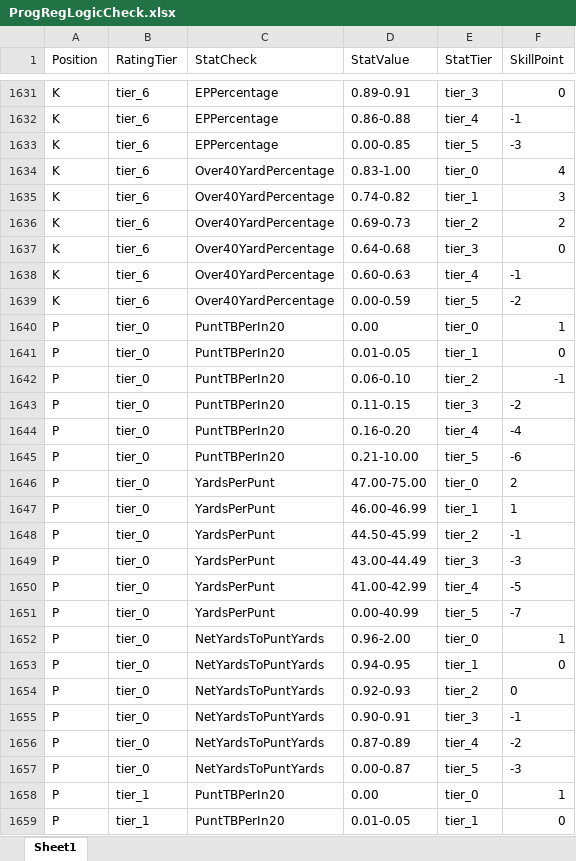
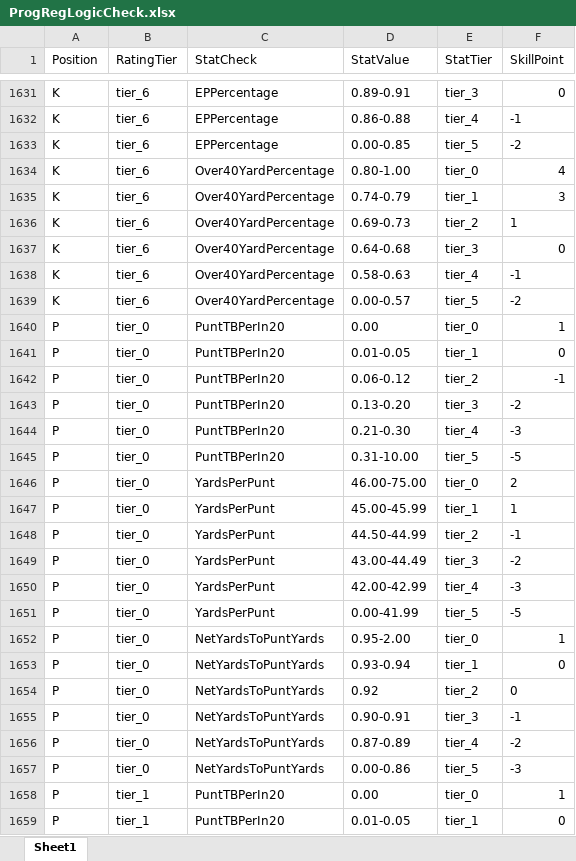
Before and after one commit to ethpec/MaddenTools, an Excel workbook: Files/IE/Season7/ProgRegLogicCheck.xlsx, sheet Sheet1, drawn as a sheet; only a part is shown, gaps mark what is left out; values as stored, in another font and other column widths than the file's, no borders; the diff covers the shown part only; the diff names each change by its address in the sheet, - before the commit and + after, or states it on an @@ line.

Commit message:
Historical Stats Update

```diff
--- a/Files/IE/Season7/ProgRegLogicCheck.xlsx (sheet Sheet1)
+++ b/Files/IE/Season7/ProgRegLogicCheck.xlsx (sheet Sheet1)
-F1633 (SkillPoint): -3
+F1633 (SkillPoint): -2
-D1634 (StatValue): 0.83-1.00
+D1634 (StatValue): 0.80-1.00
-D1635 (StatValue): 0.74-0.82
+D1635 (StatValue): 0.74-0.79
-F1636 (SkillPoint): 2
+F1636 (SkillPoint): 1
-D1638 (StatValue): 0.60-0.63
+D1638 (StatValue): 0.58-0.63
-D1639 (StatValue): 0.00-0.59
+D1639 (StatValue): 0.00-0.57
-D1642 (StatValue): 0.06-0.10
+D1642 (StatValue): 0.06-0.12
-D1643 (StatValue): 0.11-0.15
+D1643 (StatValue): 0.13-0.20
-D1644 (StatValue): 0.16-0.20
+D1644 (StatValue): 0.21-0.30
-F1644 (SkillPoint): -4
+F1644 (SkillPoint): -3
-D1645 (StatValue): 0.21-10.00
+D1645 (StatValue): 0.31-10.00
-F1645 (SkillPoint): -6
+F1645 (SkillPoint): -5
-D1646 (StatValue): 47.00-75.00
+D1646 (StatValue): 46.00-75.00
-D1647 (StatValue): 46.00-46.99
+D1647 (StatValue): 45.00-45.99
-D1648 (StatValue): 44.50-45.99
+D1648 (StatValue): 44.50-44.99
-F1649 (SkillPoint): -3
+F1649 (SkillPoint): -2
-D1650 (StatValue): 41.00-42.99
+D1650 (StatValue): 42.00-42.99
-F1650 (SkillPoint): -5
+F1650 (SkillPoint): -3
-D1651 (StatValue): 0.00-40.99
+D1651 (StatValue): 0.00-41.99
-F1651 (SkillPoint): -7
+F1651 (SkillPoint): -5
-D1652 (StatValue): 0.96-2.00
+D1652 (StatValue): 0.95-2.00
-D1653 (StatValue): 0.94-0.95
+D1653 (StatValue): 0.93-0.94
-D1654 (StatValue): 0.92-0.93
+D1654 (StatValue): 0.92
-D1657 (StatValue): 0.00-0.87
+D1657 (StatValue): 0.00-0.86
```
Also changed, not shown: 596 edited cells elsewhere in this sheet, 26 other files.
